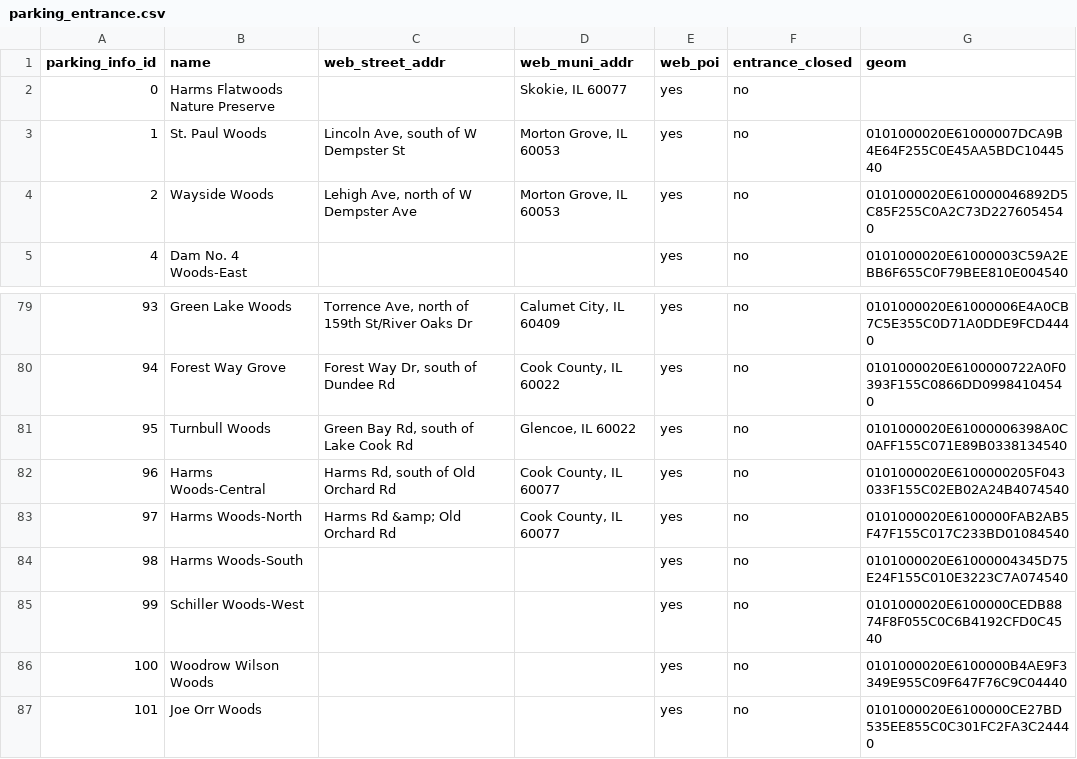
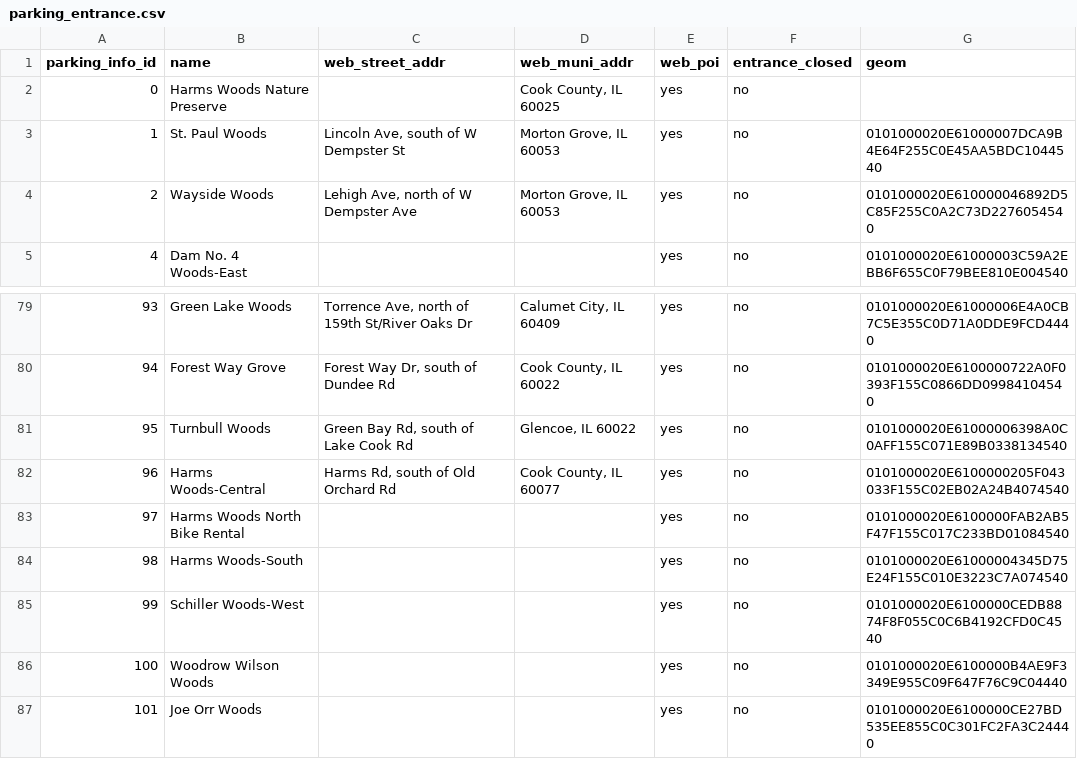
Before and after one commit to fpdcc/webmap_data_updates, a CSV file: map data/parking_entrance.csv, drawn as a sheet; only a part is shown, gaps mark what is left out.

```diff
--- a/map data/parking_entrance.csv
+++ b/map data/parking_entrance.csv
@@ -1,3 +1,3 @@
 parking_info_id,name,web_street_addr,web_muni_addr,web_poi,entrance_closed,geom
-0,Harms Flatwoods Nature Preserve,,"Skokie, IL 60077",yes,no,
+0,Harms Woods Nature Preserve,,"Cook County, IL 60025",yes,no,
 1,St. Paul Woods,"Lincoln Ave, south of W Dempster St","Morton Grove, IL 60053",yes,no,0101000020E61000007DCA9B4E64F255C0E45AA5BDC1044540
@@ -82,3 +82,3 @@ parking_info_id,name,web_street_addr,web_muni_addr,web_poi,entrance_closed,geom
 96,Harms Woods-Central,"Harms Rd, south of Old Orchard Rd","Cook County, IL 60077",yes,no,0101000020E6100000205F043033F155C02EB02A24B4074540
-97,Harms Woods-North,Harms Rd &amp; Old Orchard Rd,"Cook County, IL 60077",yes,no,0101000020E6100000FAB2AB5F47F155C017C233BD01084540
+97,Harms Woods North Bike Rental,,,yes,no,0101000020E6100000FAB2AB5F47F155C017C233BD01084540
 98,Harms Woods-South,,,yes,no,0101000020E61000004345D75E24F155C010E3223C7A074540
```
Also changed, not shown: map data/poi_desc.csv, map data/points_of_interest.csv, 4 other files.
